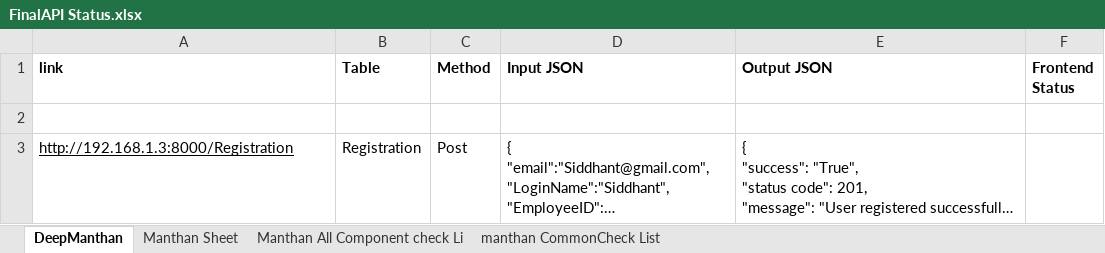
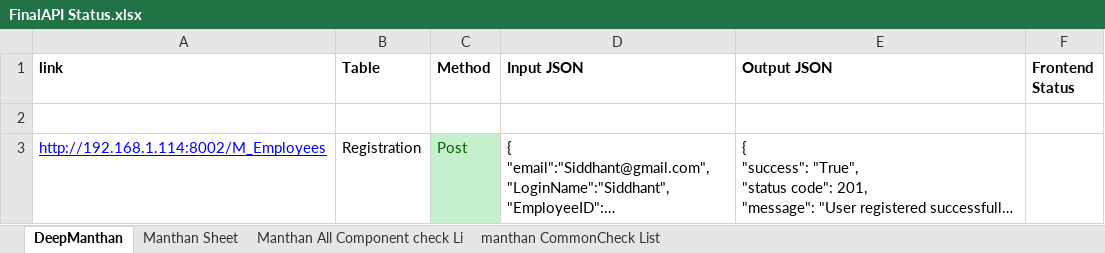
Before and after one commit to attribsolutions/Manthan, an Excel workbook: Documents/FinalAPI Status.xlsx, sheet DeepManthan, drawn as a sheet; long unchanged cells end in …; values as stored, in another font and other column widths than the file's, no borders; the diff names each change by its address in the sheet, - before the commit and + after, or states it on an @@ line.

```diff
--- a/Documents/FinalAPI Status.xlsx (sheet DeepManthan)
+++ b/Documents/FinalAPI Status.xlsx (sheet DeepManthan)
-A3 (link): http://192.168.1.3:8000/Registration
+A3 (link): http://192.168.1.114:8002/M_Employees
-A3 text colour: black
+A3 text colour: #0000FF
@@ C3 fill: none → #C6EFCE, text colour: black → #006100 @@
```
Also changed, not shown: 1 other file.
